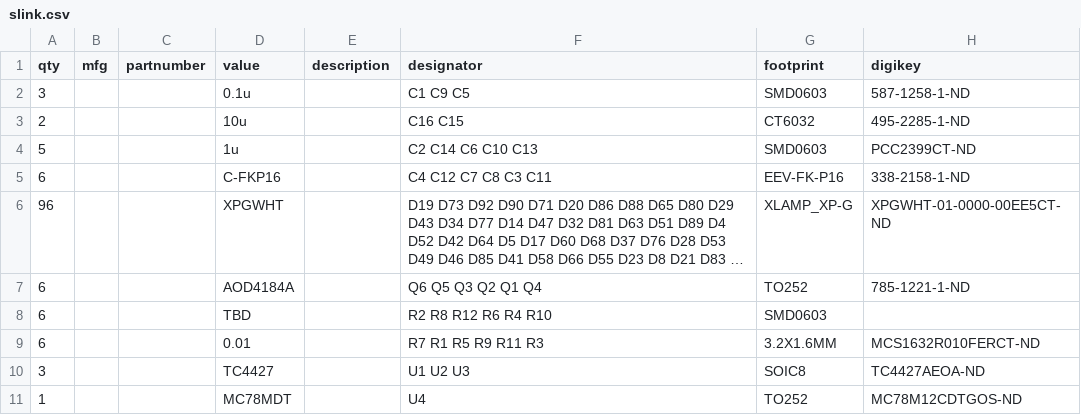
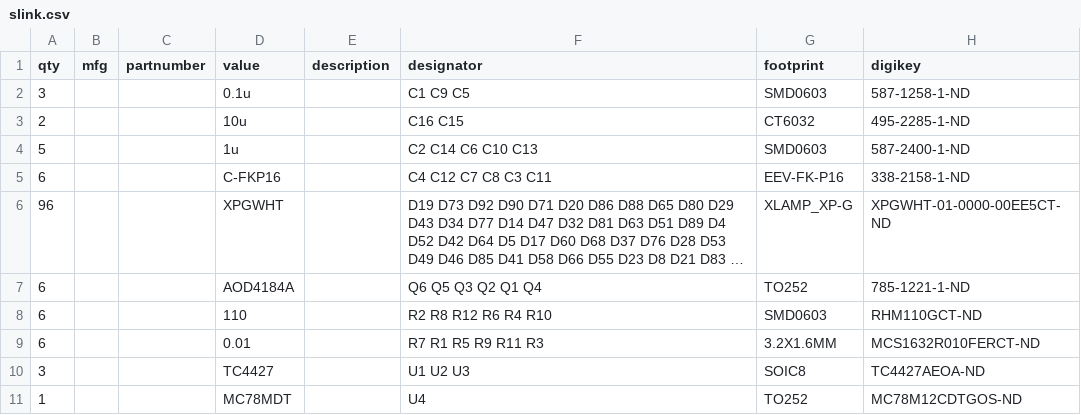
Before and after one commit to malvira/slink, a CSV file: pcb/current/slink.csv, drawn as a sheet; long unchanged cells end in ….

```diff
--- a/pcb/current/slink.csv
+++ b/pcb/current/slink.csv
@@ -3,3 +3,3 @@ qty,mfg,partnumber,value,description,designator,footprint,digikey
 2,,,10u,,"C16 C15",CT6032,495-2285-1-ND
-5,,,1u,,"C2 C14 C6 C10 C13",SMD0603,PCC2399CT-ND
+5,,,1u,,"C2 C14 C6 C10 C13",SMD0603,587-2400-1-ND
 6,,,C-FKP16,,"C4 C12 C7 C8 C3 C11",EEV-FK-P16,338-2158-1-ND
@@ -7,3 +7,3 @@ qty,mfg,partnumber,value,description,designator,footprint,digikey
 6,,,AOD4184A,,"Q6 Q5 Q3 Q2 Q1 Q4",TO252,785-1221-1-ND
-6,,,TBD,,"R2 R8 R12 R6 R4 R10",SMD0603,
+6,,,110,,"R2 R8 R12 R6 R4 R10",SMD0603,RHM110GCT-ND
 6,,,0.01,,"R7 R1 R5 R9 R11 R3",3.2X1.6MM,MCS1632R010FERCT-ND
```
Also changed, not shown: 1 other file.
